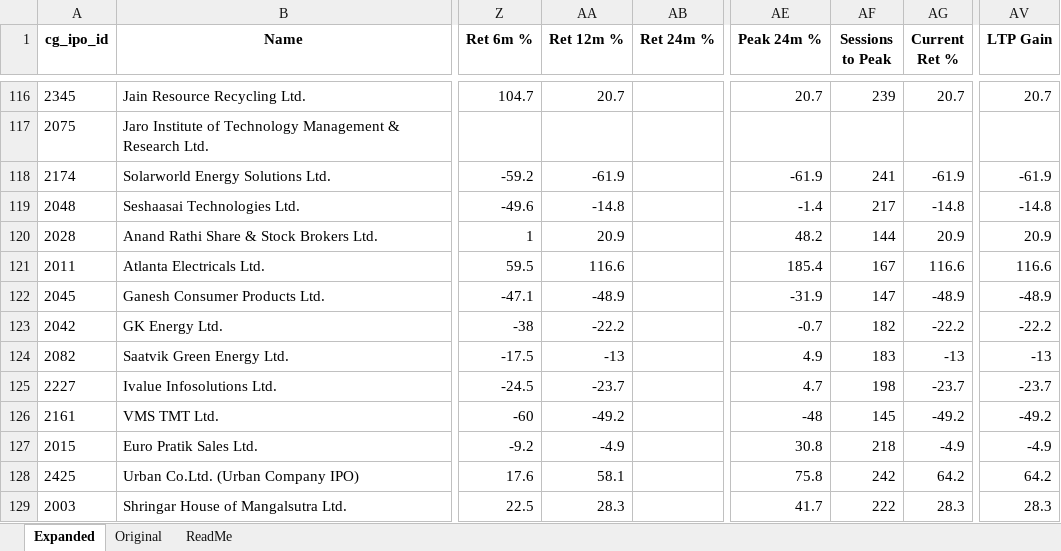
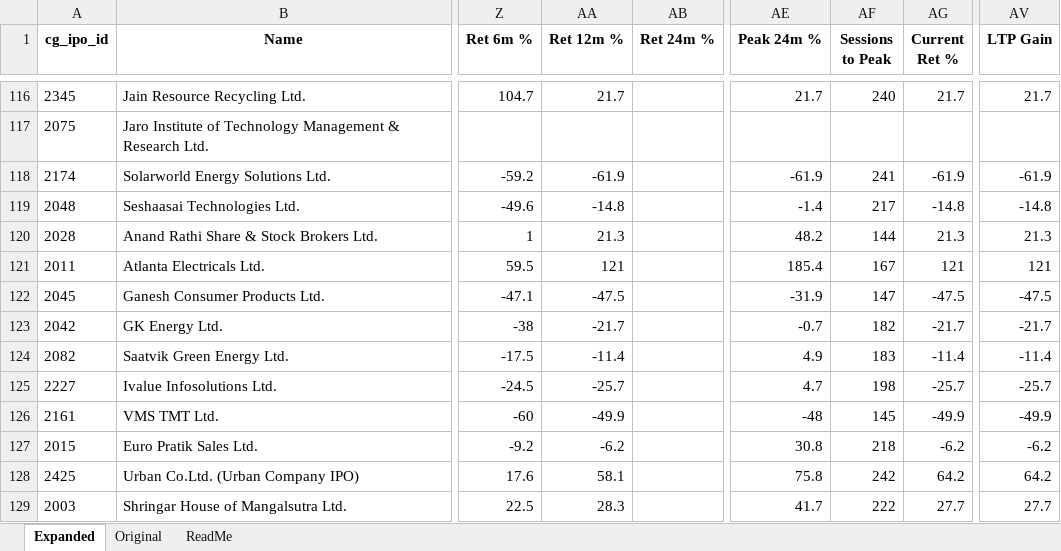
Before and after one commit to rohanbeingsocial/ipo-radar, an Excel workbook: ipodata/finalipodata_expanded_20yr.xlsx, sheet Expanded, drawn as a sheet; only a part is shown, gaps mark what is left out; values as stored, in another font and other column widths than the file's, no borders; the diff covers the shown part only; the diff names each change by its address in the sheet, - before the commit and + after, or states it on an @@ line.

```diff
--- a/ipodata/finalipodata_expanded_20yr.xlsx (sheet Expanded)
+++ b/ipodata/finalipodata_expanded_20yr.xlsx (sheet Expanded)
-AA116 (Ret 12m %): 20.7
+AA116 (Ret 12m %): 21.7
-AE116 (Peak 24m %): 20.7
+AE116 (Peak 24m %): 21.7
-AF116 (Sessions to Peak): 239
+AF116 (Sessions to Peak): 240
-AG116 (Current Ret %): 20.7
+AG116 (Current Ret %): 21.7
-AV116 (LTP Gain): 20.7
+AV116 (LTP Gain): 21.7
-AA120 (Ret 12m %): 20.9
+AA120 (Ret 12m %): 21.3
-AG120 (Current Ret %): 20.9
+AG120 (Current Ret %): 21.3
-AV120 (LTP Gain): 20.9
+AV120 (LTP Gain): 21.3
-AA121 (Ret 12m %): 116.6
+AA121 (Ret 12m %): 121
-AG121 (Current Ret %): 116.6
+AG121 (Current Ret %): 121
-AV121 (LTP Gain): 116.6
+AV121 (LTP Gain): 121
-AA122 (Ret 12m %): -48.9
+AA122 (Ret 12m %): -47.5
-AG122 (Current Ret %): -48.9
+AG122 (Current Ret %): -47.5
-AV122 (LTP Gain): -48.9
+AV122 (LTP Gain): -47.5
-AA123 (Ret 12m %): -22.2
+AA123 (Ret 12m %): -21.7
-AG123 (Current Ret %): -22.2
+AG123 (Current Ret %): -21.7
-AV123 (LTP Gain): -22.2
+AV123 (LTP Gain): -21.7
-AA124 (Ret 12m %): -13
+AA124 (Ret 12m %): -11.4
-AG124 (Current Ret %): -13
+AG124 (Current Ret %): -11.4
-AV124 (LTP Gain): -13
+AV124 (LTP Gain): -11.4
-AA125 (Ret 12m %): -23.7
+AA125 (Ret 12m %): -25.7
-AG125 (Current Ret %): -23.7
+AG125 (Current Ret %): -25.7
-AV125 (LTP Gain): -23.7
+AV125 (LTP Gain): -25.7
-AA126 (Ret 12m %): -49.2
+AA126 (Ret 12m %): -49.9
-AG126 (Current Ret %): -49.2
+AG126 (Current Ret %): -49.9
-AV126 (LTP Gain): -49.2
+AV126 (LTP Gain): -49.9
-AA127 (Ret 12m %): -4.9
+AA127 (Ret 12m %): -6.2
-AG127 (Current Ret %): -4.9
+AG127 (Current Ret %): -6.2
-AV127 (LTP Gain): -4.9
+AV127 (LTP Gain): -6.2
-AG129 (Current Ret %): 28.3
+AG129 (Current Ret %): 27.7
-AV129 (LTP Gain): 28.3
+AV129 (LTP Gain): 27.7
```
Also changed, not shown: 215 edited cells elsewhere in this sheet, 3 other files.
